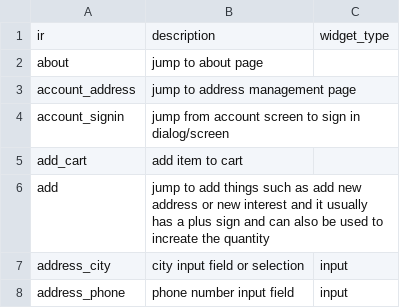
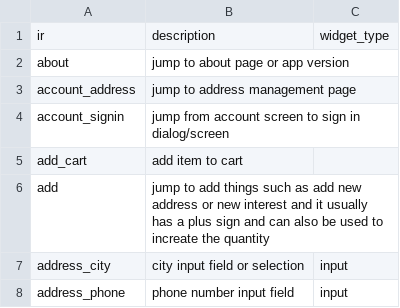
Before and after one commit to felicitia/UsageTesting-Repo, a CSV file: IR/widget_ir.csv, drawn as a sheet; only a part is shown.

Commit message:
Update widget_ir.csv

```diff
--- a/IR/widget_ir.csv
+++ b/IR/widget_ir.csv
@@ -1,3 +1,3 @@
 ir,description,widget_type
-about,jump to about page,
+about,jump to about page or app version,
 account_address,jump to address management page,
```
